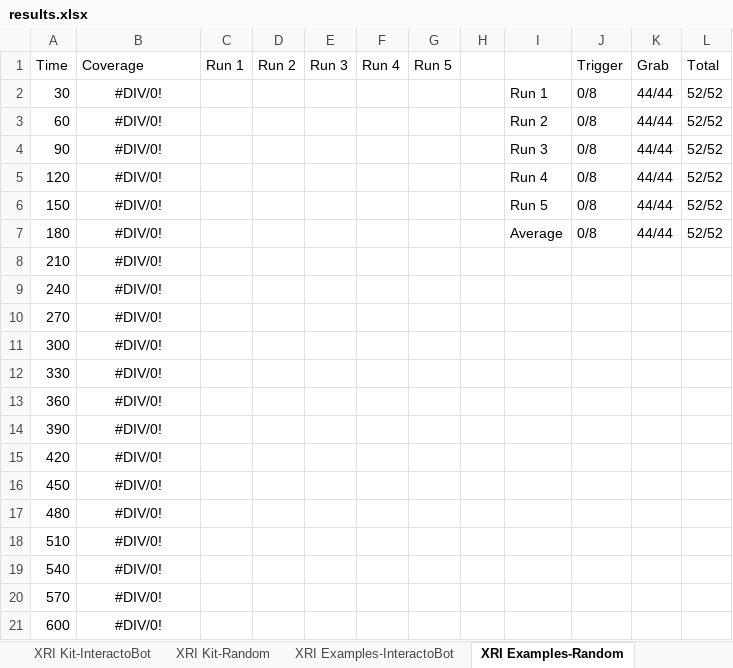
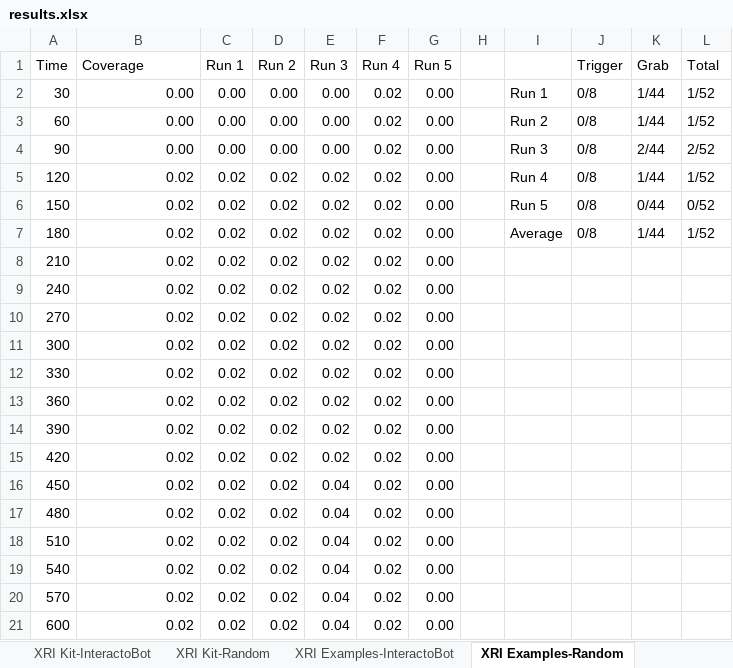
Before and after one commit to ruizhengu/XRintTest, an Excel workbook: evaluation/results.xlsx, sheet XRI Examples-Random, drawn as a sheet; values as stored, in another font and other column widths than the file's, no borders; the diff names each change by its address in the sheet, - before the commit and + after, or states it on an @@ line.

```diff
--- a/evaluation/results.xlsx (sheet XRI Examples-Random)
+++ b/evaluation/results.xlsx (sheet XRI Examples-Random)
-B2:B4 (Coverage): #DIV/0!
+B2:B4 (Coverage): 0.00
-B2:B21 alignment: center
+B2:B21 alignment: right
-C2:C4 (Run 1): (empty)
+C2:C4 (Run 1): 0.00
-D2:D4 (Run 2): (empty)
+D2:D4 (Run 2): 0.00
-E2:E4 (Run 3): (empty)
+E2:E4 (Run 3): 0.00
-F2:F21 (Run 4): (empty)
+F2:F21 (Run 4): 0.02
-G2:G21 (Run 5): (empty)
+G2:G21 (Run 5): 0.00
-K2:K3 (Grab): 44/44
+K2:K3 (Grab): 1/44
-L2:L3 (Total): 52/52
+L2:L3 (Total): 1/52
-K4 (Grab): 44/44
+K4 (Grab): 2/44
-L4 (Total): 52/52
+L4 (Total): 2/52
-B5:B21 (Coverage): #DIV/0!
+B5:B21 (Coverage): 0.02
-C5:C21 (Run 1): (empty)
+C5:C21 (Run 1): 0.02
-D5:D21 (Run 2): (empty)
+D5:D21 (Run 2): 0.02
-E5:E15 (Run 3): (empty)
+E5:E15 (Run 3): 0.02
-K5 (Grab): 44/44
+K5 (Grab): 1/44
-L5 (Total): 52/52
+L5 (Total): 1/52
-K6 (Grab): 44/44
+K6 (Grab): 0/44
-L6 (Total): 52/52
+L6 (Total): 0/52
-K7 (Grab): 44/44
+K7 (Grab): 1/44
-L7 (Total): 52/52
+L7 (Total): 1/52
-E16:E21 (Run 3): (empty)
+E16:E21 (Run 3): 0.04
```
Also changed, not shown: sheet XRI Kit-Random, sheet GameJam-Random, sheet Average-Random, sheet XRI Assets-Random, 2 other files.
